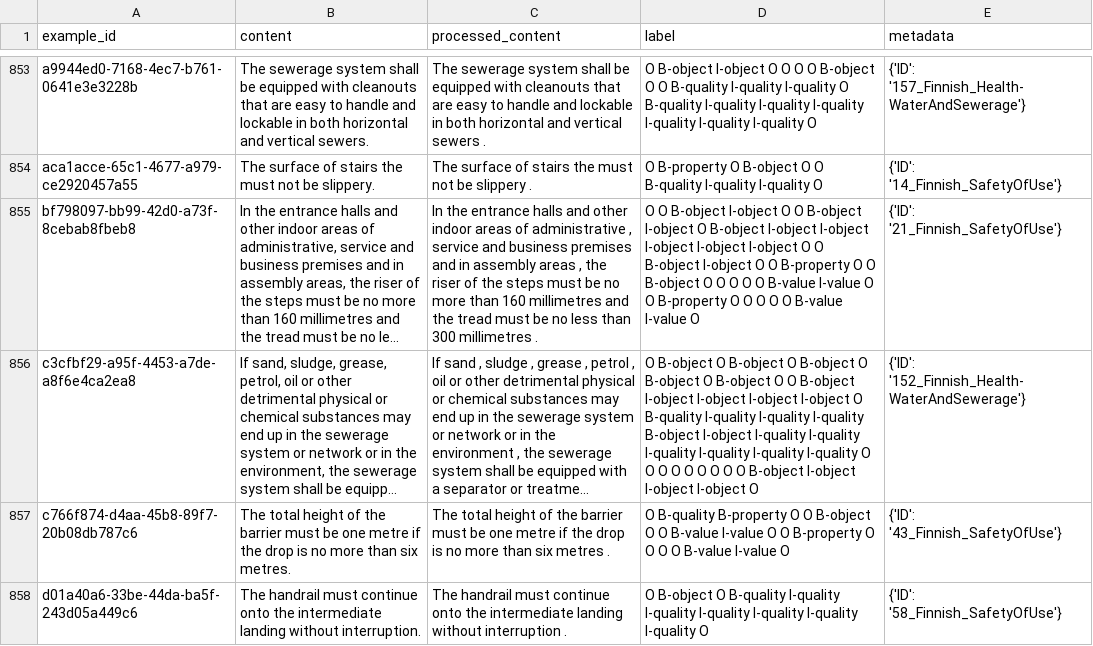
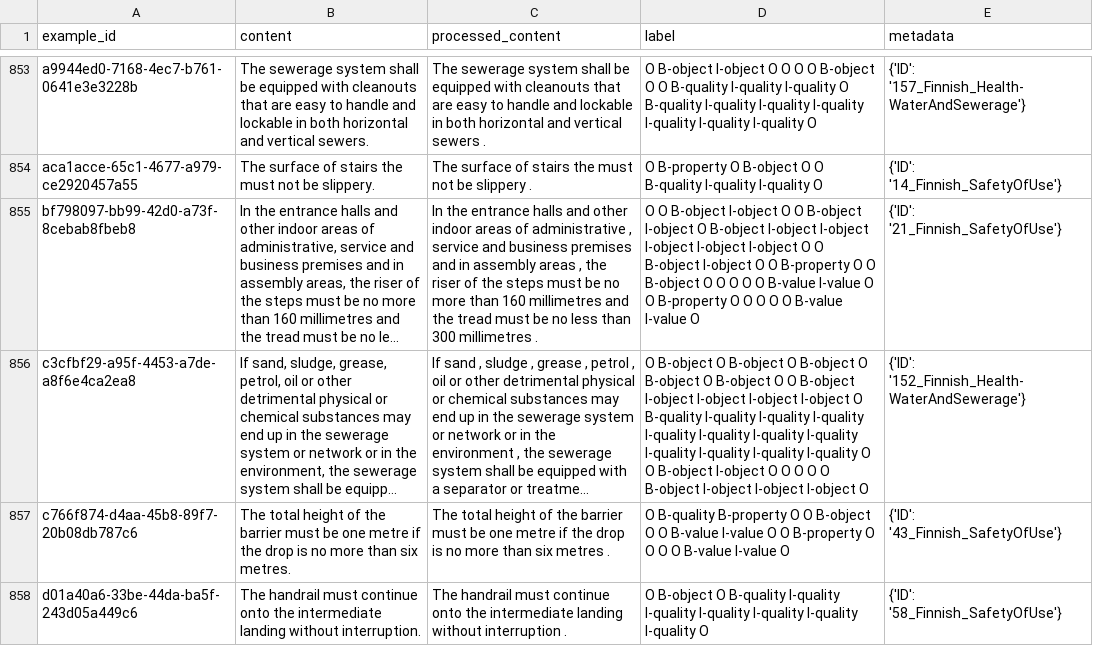
Before and after one commit to Accord-Project/accord-nlp, a CSV file: data/ner/all.csv, drawn as a sheet; only a part is shown, gaps mark what is left out; long unchanged cells end in …; the diff names each change by its address in the sheet, - before the commit and + after, or states it on an @@ line.

Commit message:
002: Adding NER data

```diff
--- a/data/ner/all.csv
+++ b/data/ner/all.csv
-D856 (label): …I-quality I-quality B-object I-object I-quality I-quality I-quality I-quality I-quality I-quality O O O O O O…
+D856 (label): …I-quality I-quality I-quality I-quality I-quality I-quality I-quality I-quality I-quality I-quality O O B-object I-object O O…
```
